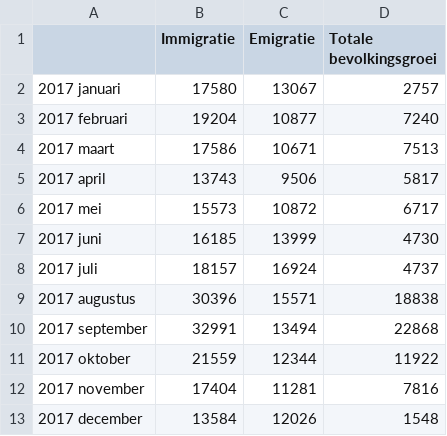
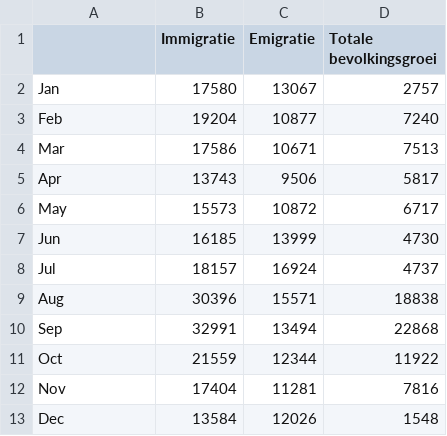
Before and after one commit to amyvdgun/DataProcessing, a CSV file: Homework/Week5/Data2017.csv, drawn as a sheet.

```diff
--- a/Homework/Week5/Data2017.csv
+++ b/Homework/Week5/Data2017.csv
@@ -1,13 +1,13 @@
 ;Immigratie;Emigratie;Totale bevolkingsgroei
-2017 januari;17580;13067;2757
-2017 februari;19204;10877;7240
-2017 maart;17586;10671;7513
-2017 april;13743;9506;5817
-2017 mei;15573;10872;6717
-2017 juni;16185;13999;4730
-2017 juli;18157;16924;4737
-2017 augustus;30396;15571;18838
-2017 september;32991;13494;22868
-2017 oktober;21559;12344;11922
-2017 november;17404;11281;7816
-2017 december;13584;12026;1548
+Jan;17580;13067;2757
+Feb;19204;10877;7240
+Mar;17586;10671;7513
+Apr;13743;9506;5817
+May;15573;10872;6717
+Jun;16185;13999;4730
+Jul;18157;16924;4737
+Aug;30396;15571;18838
+Sep;32991;13494;22868
+Oct;21559;12344;11922
+Nov;17404;11281;7816
+Dec;13584;12026;1548
```
Also changed, not shown: Homework/Week5/Data2016.csv, 6 other files.
